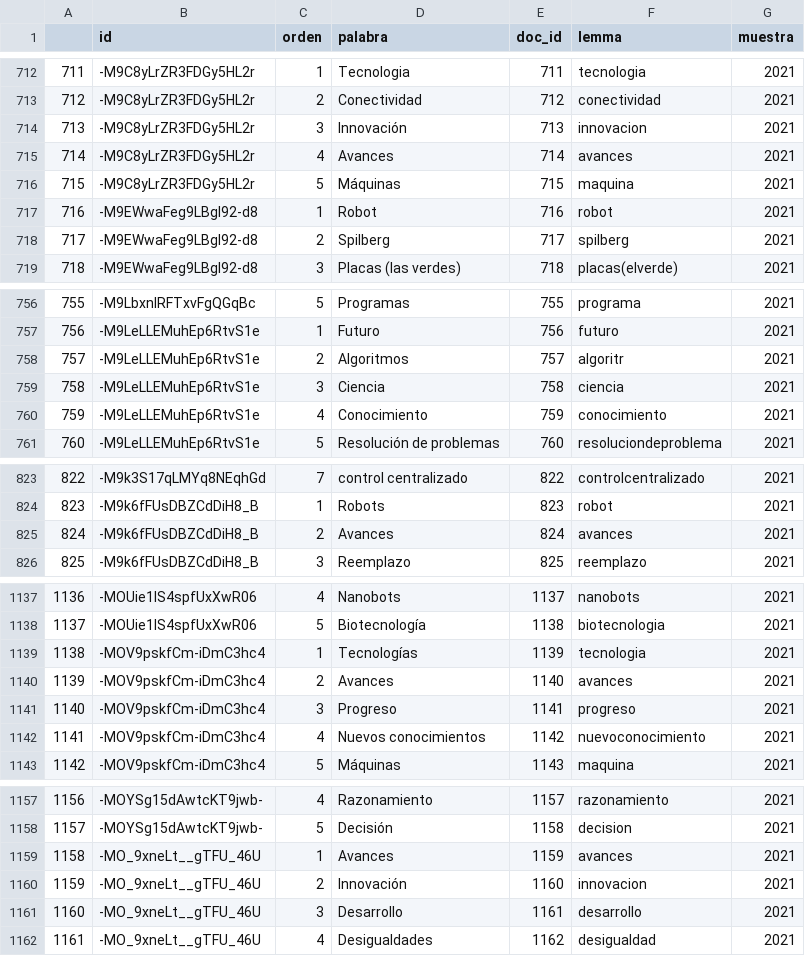
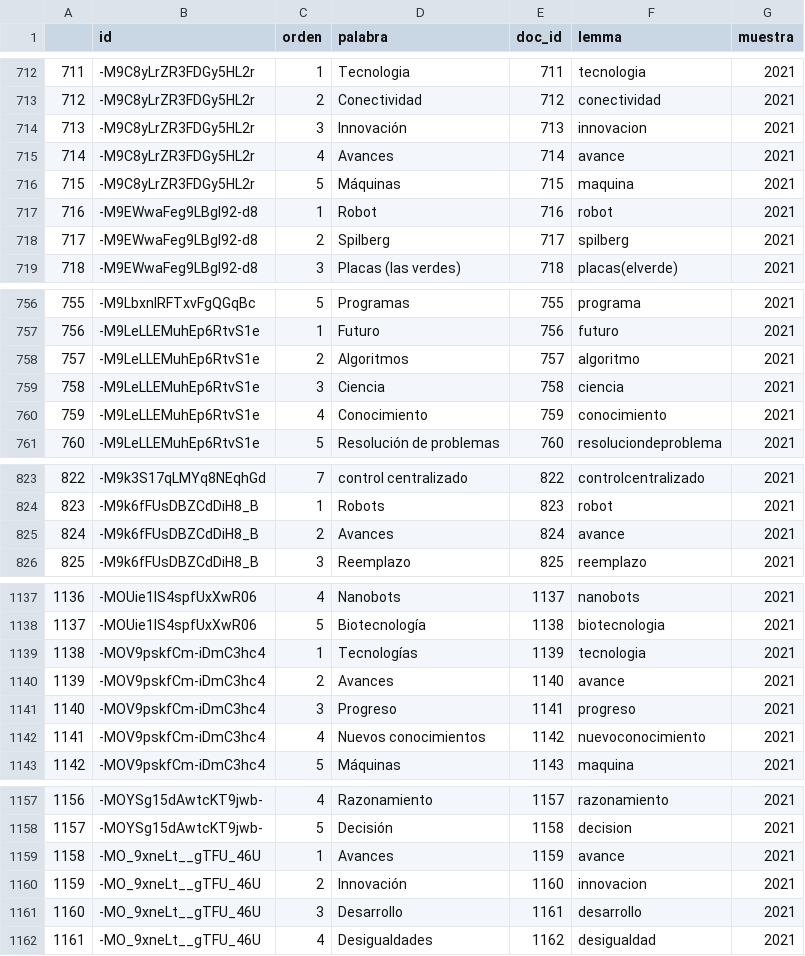
Before and after one commit to gastonbecerra/ai_evoc, a CSV file: data/evoc.csv, drawn as a sheet; only a part is shown, gaps mark what is left out; the diff covers the shown part only.

```diff
--- a/data/evoc.csv
+++ b/data/evoc.csv
@@ -714,3 +714,3 @@
 "713","-M9C8yLrZR3FDGy5HL2r",3,"Innovación",713,"innovacion",2021
-"714","-M9C8yLrZR3FDGy5HL2r",4,"Avances",714,"avances",2021
+"714","-M9C8yLrZR3FDGy5HL2r",4,"Avances",714,"avance",2021
 "715","-M9C8yLrZR3FDGy5HL2r",5,"Máquinas",715,"maquina",2021
@@ -757,3 +757,3 @@
 "756","-M9LeLLEMuhEp6RtvS1e",1,"Futuro",756,"futuro",2021
-"757","-M9LeLLEMuhEp6RtvS1e",2,"Algoritmos",757,"algoritr",2021
+"757","-M9LeLLEMuhEp6RtvS1e",2,"Algoritmos",757,"algoritmo",2021
 "758","-M9LeLLEMuhEp6RtvS1e",3,"Ciencia",758,"ciencia",2021
@@ -824,3 +824,3 @@
 "823","-M9k6fFUsDBZCdDiH8_B",1,"Robots",823,"robot",2021
-"824","-M9k6fFUsDBZCdDiH8_B",2,"Avances",824,"avances",2021
+"824","-M9k6fFUsDBZCdDiH8_B",2,"Avances",824,"avance",2021
 "825","-M9k6fFUsDBZCdDiH8_B",3,"Reemplazo",825,"reemplazo",2021
@@ -1139,3 +1139,3 @@
 "1138","-MOV9pskfCm-iDmC3hc4",1,"Tecnologías",1139,"tecnologia",2021
-"1139","-MOV9pskfCm-iDmC3hc4",2,"Avances",1140,"avances",2021
+"1139","-MOV9pskfCm-iDmC3hc4",2,"Avances",1140,"avance",2021
 "1140","-MOV9pskfCm-iDmC3hc4",3,"Progreso",1141,"progreso",2021
@@ -1158,3 +1158,3 @@
 "1157","-MOYSg15dAwtcKT9jwb-",5,"Decisión",1158,"decision",2021
-"1158","-MO_9xneLt__gTFU_46U",1,"Avances",1159,"avances",2021
+"1158","-MO_9xneLt__gTFU_46U",1,"Avances",1159,"avance",2021
 "1159","-MO_9xneLt__gTFU_46U",2,"Innovación",1160,"innovacion",2021
```
Also changed, not shown: 12 edited cells elsewhere in this file, 5 other files.
